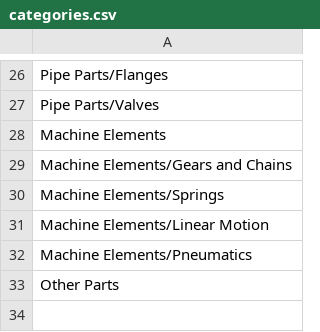
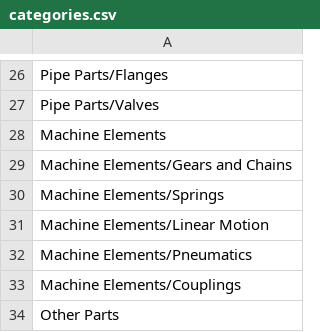
Before and after one commit to velog/3dCadCraft, a CSV file: data/components/categories.csv, drawn as a sheet; only a part is shown, gaps mark what is left out; the diff names each change by its address in the sheet, - before the commit and + after, or states it on an @@ line.

```diff
--- a/data/components/categories.csv
+++ b/data/components/categories.csv
+row 33: Machine Elements/Couplings
```
Also changed, not shown: data/components/families.csv, data/components/families/clinch_stud.csv, 19 other files.
